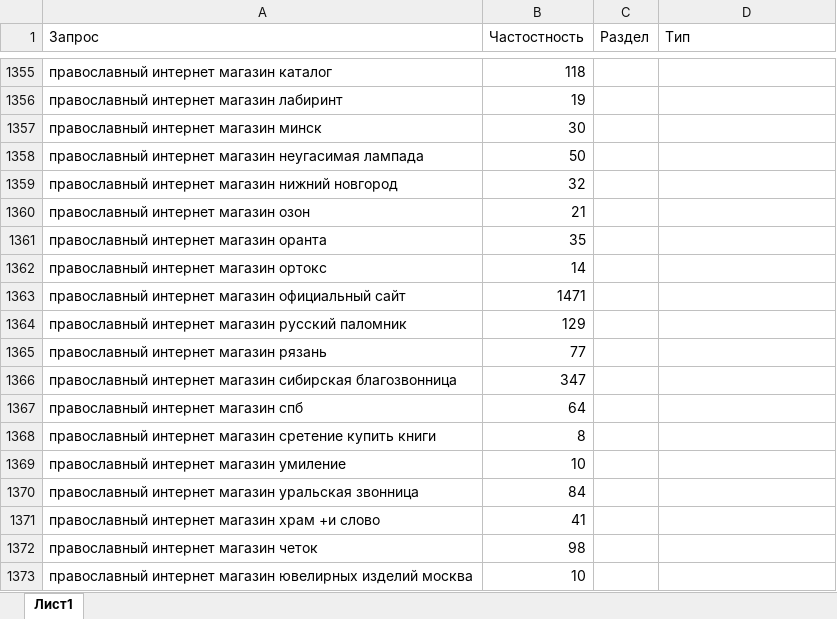
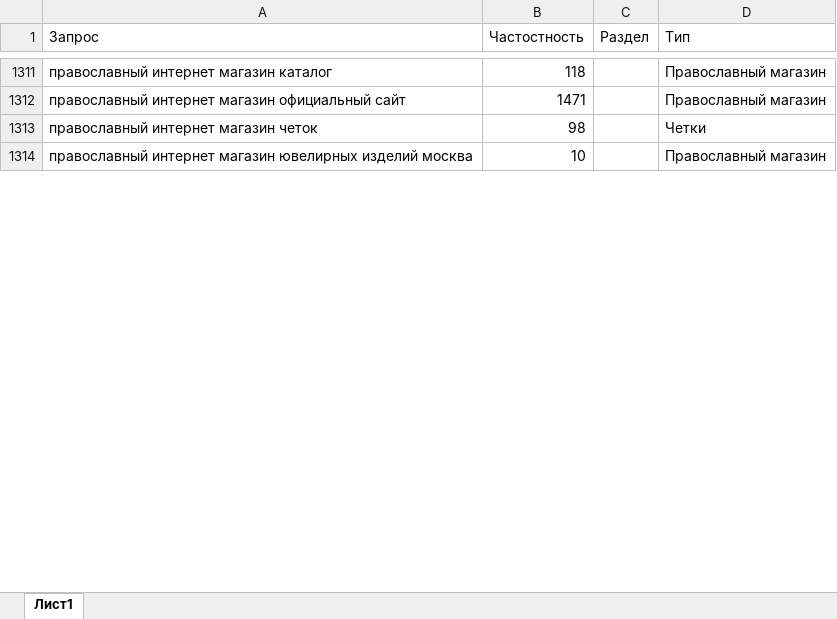
Before and after one commit to stplat/parser, an Excel workbook: update_db/семантика.xlsx, sheet Лист1, drawn as a sheet; only a part is shown, gaps mark what is left out; values as stored, in another font and other column widths than the file's, no borders; removed rows and columns are numbered as before the commit, all else as after; the diff covers the shown part only; the diff names each change by its address in the sheet, - before the commit and + after, or states it on an @@ line.

```diff
--- a/update_db/семантика.xlsx (sheet Лист1)
+++ b/update_db/семантика.xlsx (sheet Лист1)
-D1311 (Тип): (empty)
+D1311 (Тип): Православный магазин
-row 1356: православный интернет магазин лабиринт | 19
-row 1357: православный интернет магазин минск | 30
-row 1358: православный интернет магазин неугасимая лампада | 50
-row 1359: православный интернет магазин нижний новгород | 32
-row 1360: православный интернет магазин озон | 21
-row 1361: православный интернет магазин оранта | 35
-row 1362: православный интернет магазин ортокс | 14
-D1312 (Тип): (empty)
+D1312 (Тип): Православный магазин
-row 1364: православный интернет магазин русский паломник | 129
-row 1365: православный интернет магазин рязань | 77
-row 1366: православный интернет магазин сибирская благозвонница | 347
-row 1367: православный интернет магазин спб | 64
-row 1368: православный интернет магазин сретение купить книги | 8
-row 1369: православный интернет магазин умиление | 10
-row 1370: православный интернет магазин уральская звонница | 84
-row 1371: православный интернет магазин храм +и слово | 41
-D1313 (Тип): (empty)
+D1313 (Тип): Четки
-D1314 (Тип): (empty)
+D1314 (Тип): Православный магазин
```
Also changed, not shown: 489 removed rows, 55 hidden or unhidden rows and 78 edited cells elsewhere in this sheet, hidden cells, update_db/items.xlsx.
